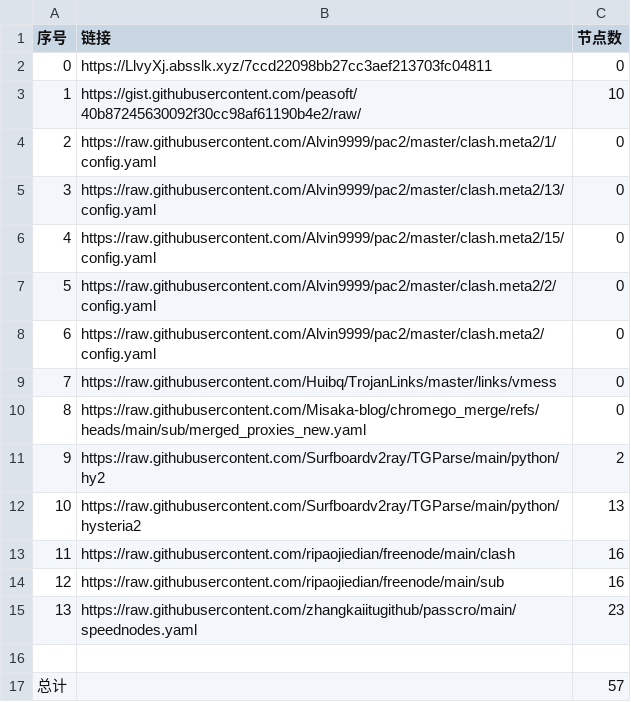
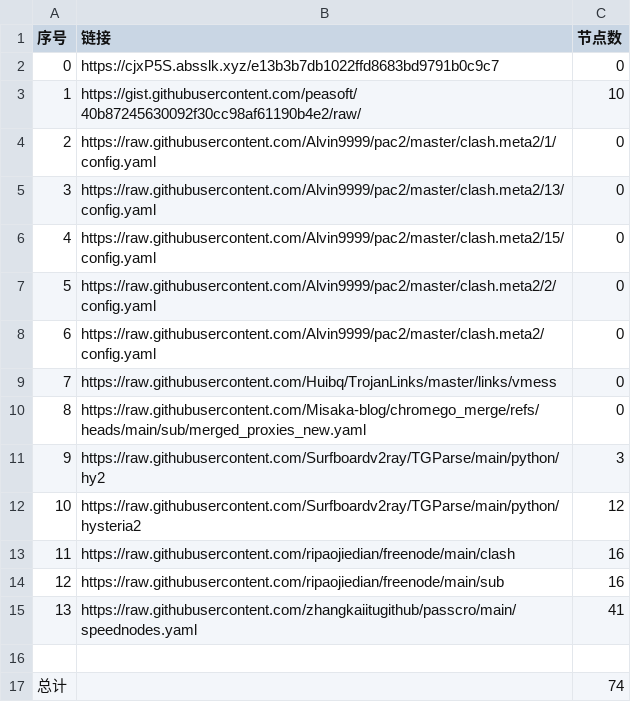
Before and after one commit to CongYuStars/NoMoreWalls, a CSV file: list_result.csv, drawn as a sheet.

```diff
--- a/list_result.csv
+++ b/list_result.csv
@@ -1,3 +1,3 @@
 序号,链接,节点数
-0,https://LlvyXj.absslk.xyz/7ccd22098bb27cc3aef213703fc04811,0
+0,https://cjxP5S.absslk.xyz/e13b3b7db1022ffd8683bd9791b0c9c7,0
 1,https://gist.githubusercontent.com/peasoft/40b87245630092f30cc98af61190b4e2/raw/,10
@@ -10,8 +10,8 @@
 8,https://raw.githubusercontent.com/Misaka-blog/chromego_merge/refs/heads/main/sub/merged_proxies_new.yaml,0
-9,https://raw.githubusercontent.com/Surfboardv2ray/TGParse/main/python/hy2,2
-10,https://raw.githubusercontent.com/Surfboardv2ray/TGParse/main/python/hysteria2,13
+9,https://raw.githubusercontent.com/Surfboardv2ray/TGParse/main/python/hy2,3
+10,https://raw.githubusercontent.com/Surfboardv2ray/TGParse/main/python/hysteria2,12
 11,https://raw.githubusercontent.com/ripaojiedian/freenode/main/clash,16
 12,https://raw.githubusercontent.com/ripaojiedian/freenode/main/sub,16
-13,https://raw.githubusercontent.com/zhangkaiitugithub/passcro/main/speednodes.yaml,23
+13,https://raw.githubusercontent.com/zhangkaiitugithub/passcro/main/speednodes.yaml,41
 
-总计,,57
+总计,,74
```
Also changed, not shown: 19 other files.
